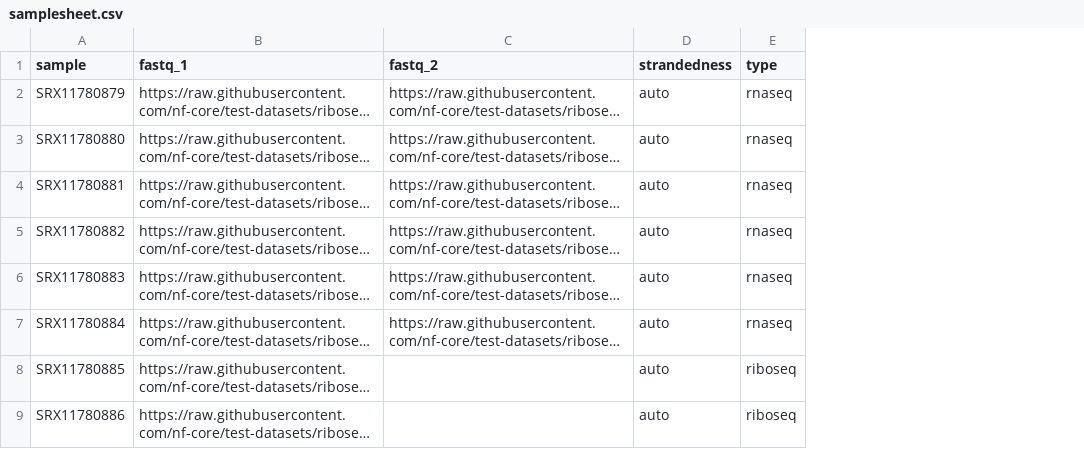
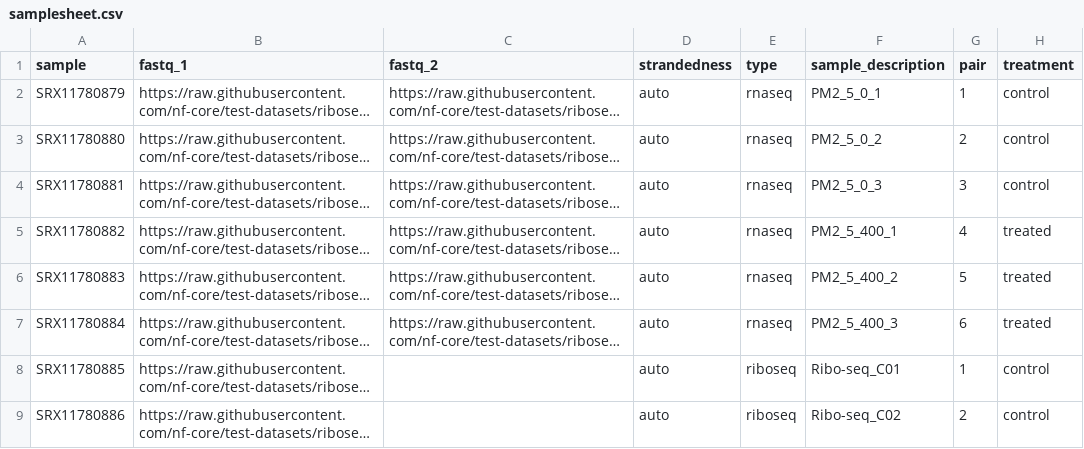
Before and after one commit to nf-core/riboseq, a CSV file: assets/samplesheet.csv, drawn as a sheet; only a part is shown; long unchanged cells end in …; the diff names each change by its address in the sheet, - before the commit and + after, or states it on an @@ line.

```diff
--- a/assets/samplesheet.csv
+++ b/assets/samplesheet.csv
+column F (sample_description), rows 2-9: PM2_5_0_1 | PM2_5_0_2 | PM2_5_0_3 | PM2_5_400_1 | PM2_5_400_2 | PM2_5_400_3 | Ribo-seq_C01 | Ribo-seq_C02
+column G (pair), rows 2-9: 1 | 2 | 3 | 4 | 5 | 6 | 1 | 2
+column H (treatment), rows 2-9: control | control | control | treated | treated | treated | control | control
```
Also changed, not shown: 4 other files.
